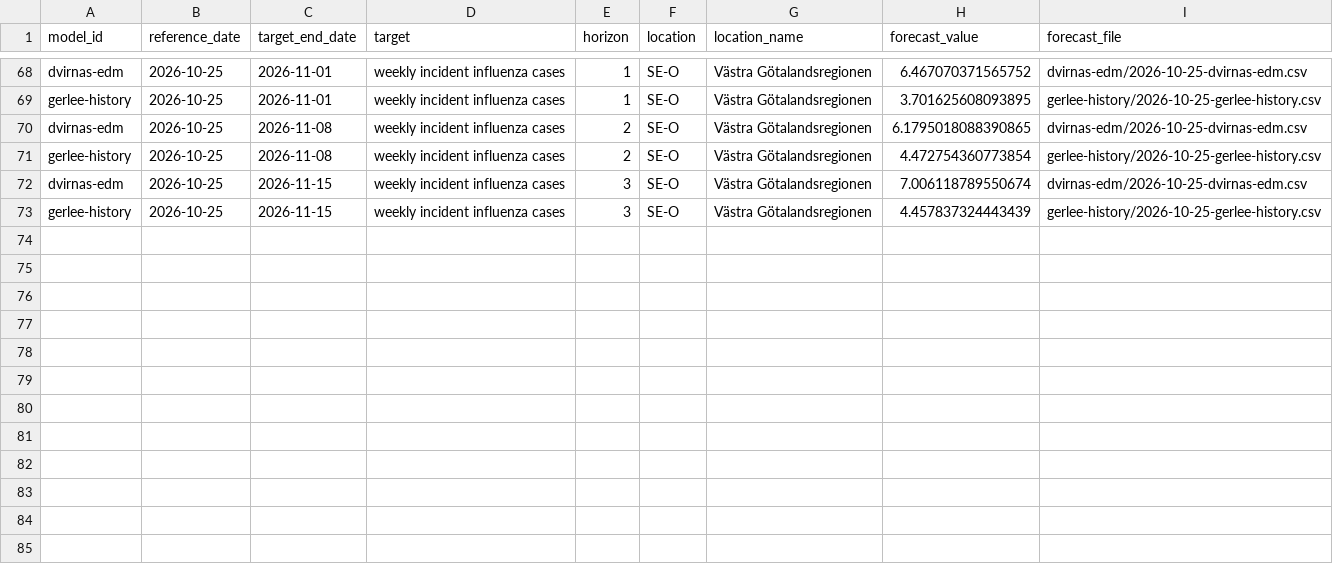
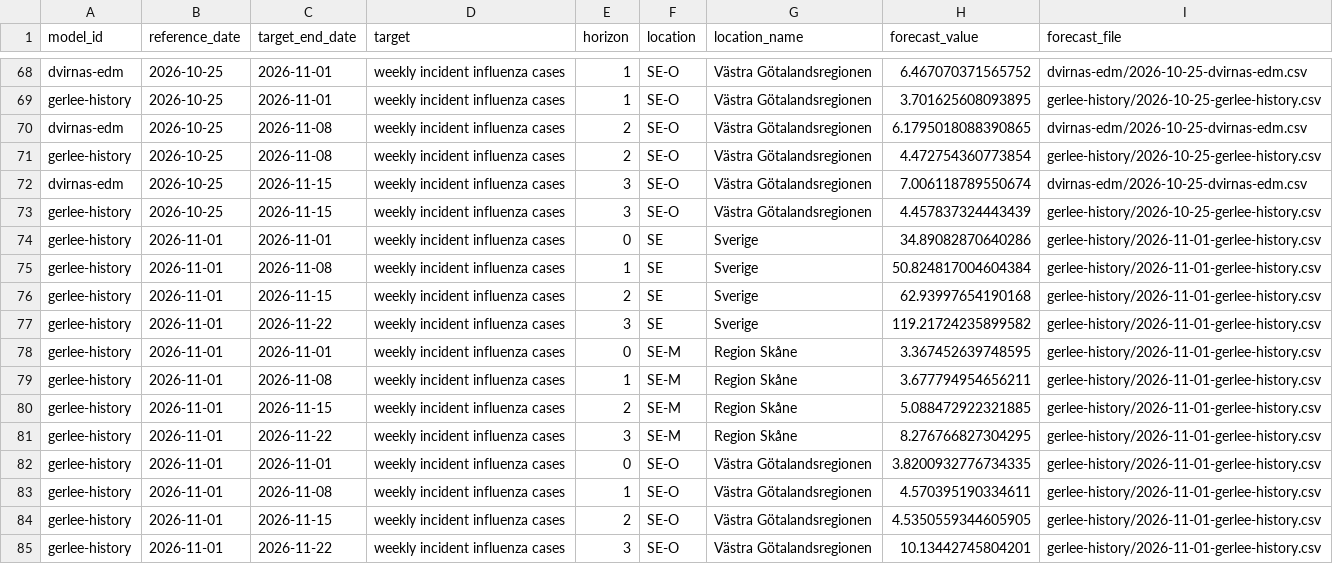
Before and after one commit to philipgerlee/swedish_forecasting_hub_dashboard, a CSV file: current-point.csv, drawn as a sheet; only a part is shown, gaps mark what is left out; the diff names each change by its address in the sheet, - before the commit and + after, or states it on an @@ line.

```diff
--- a/current-point.csv
+++ b/current-point.csv
+row 74: gerlee-history | 2026-11-01 | 2026-11-01 | weekly incident influenza cases | 0 | SE | Sverige | 34.89082870640286 | gerlee-history/2026-11-01-gerlee-history.csv
+row 75: gerlee-history | 2026-11-01 | 2026-11-08 | weekly incident influenza cases | 1 | SE | Sverige | 50.824817004604384 | gerlee-history/2026-11-01-gerlee-history.csv
+row 76: gerlee-history | 2026-11-01 | 2026-11-15 | weekly incident influenza cases | 2 | SE | Sverige | 62.93997654190168 | gerlee-history/2026-11-01-gerlee-history.csv
+row 77: gerlee-history | 2026-11-01 | 2026-11-22 | weekly incident influenza cases | 3 | SE | Sverige | 119.21724235899582 | gerlee-history/2026-11-01-gerlee-history.csv
+row 78: gerlee-history | 2026-11-01 | 2026-11-01 | weekly incident influenza cases | 0 | SE-M | Region Skåne | 3.367452639748595 | gerlee-history/2026-11-01-gerlee-history.csv
+row 79: gerlee-history | 2026-11-01 | 2026-11-08 | weekly incident influenza cases | 1 | SE-M | Region Skåne | 3.677794954656211 | gerlee-history/2026-11-01-gerlee-history.csv
+row 80: gerlee-history | 2026-11-01 | 2026-11-15 | weekly incident influenza cases | 2 | SE-M | Region Skåne | 5.088472922321885 | gerlee-history/2026-11-01-gerlee-history.csv
+row 81: gerlee-history | 2026-11-01 | 2026-11-22 | weekly incident influenza cases | 3 | SE-M | Region Skåne | 8.276766827304295 | gerlee-history/2026-11-01-gerlee-history.csv
+row 82: gerlee-history | 2026-11-01 | 2026-11-01 | weekly incident influenza cases | 0 | SE-O | Västra Götalandsregionen | 3.8200932776734335 | gerlee-history/2026-11-01-gerlee-history.csv
+row 83: gerlee-history | 2026-11-01 | 2026-11-08 | weekly incident influenza cases | 1 | SE-O | Västra Götalandsregionen | 4.570395190334611 | gerlee-history/2026-11-01-gerlee-history.csv
+row 84: gerlee-history | 2026-11-01 | 2026-11-15 | weekly incident influenza cases | 2 | SE-O | Västra Götalandsregionen | 4.5350559344605905 | gerlee-history/2026-11-01-gerlee-history.csv
+row 85: gerlee-history | 2026-11-01 | 2026-11-22 | weekly incident influenza cases | 3 | SE-O | Västra Götalandsregionen | 10.13442745804201 | gerlee-history/2026-11-01-gerlee-history.csv
```
Also changed, not shown: current-outcomes.csv, retrospective-qra.csv, 2 other files.
